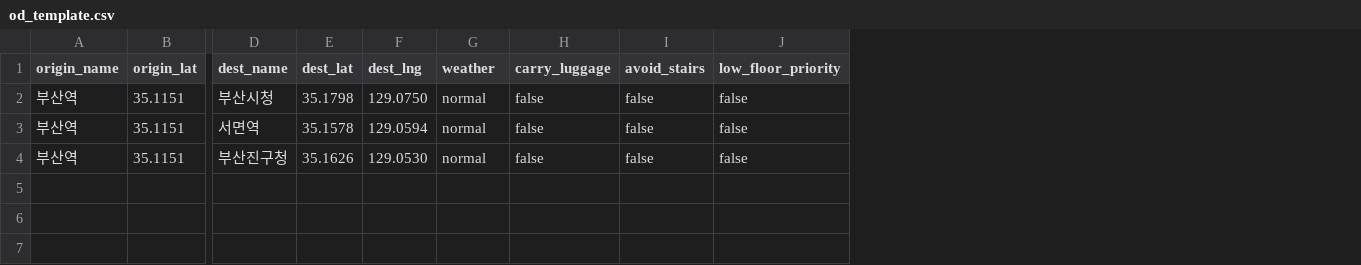
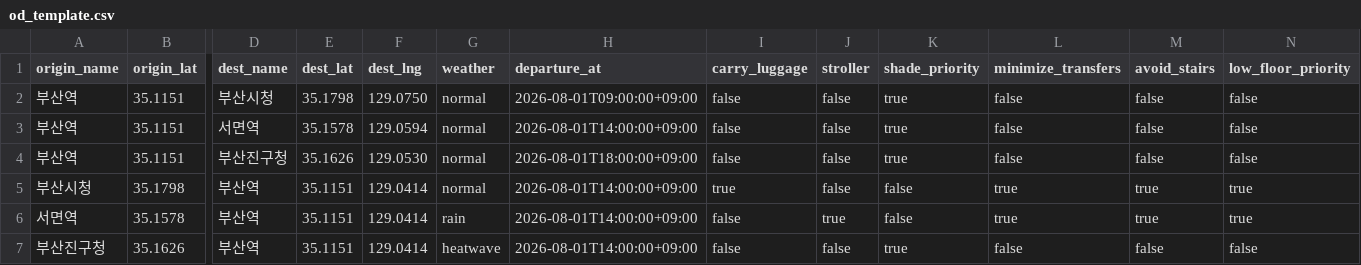
Before and after one commit to LxNx-Hn/KT-10, a CSV file: ai/data/training/od_template.csv, drawn as a sheet; only a part is shown, gaps mark what is left out; rows hold the shown columns only; the diff names each change by its address in the sheet, - before the commit and + after, or states it on an @@ line.

```diff
--- a/ai/data/training/od_template.csv
+++ b/ai/data/training/od_template.csv
+column H (departure_at), rows 2-4: 2026-08-01T09:00:00+09:00 | 2026-08-01T14:00:00+09:00 | 2026-08-01T18:00:00+09:00
+column J (stroller), rows 2-4: all false
+column K (shade_priority), rows 2-4: all true
+column L (minimize_transfers), rows 2-4: all false
+row 5: 부산시청 | 35.1798 | 부산역 | 35.1151 | 129.0414 | normal | 2026-08-01T14:00:00+09:00 | true | false | false | true | true | true
+row 6: 서면역 | 35.1578 | 부산역 | 35.1151 | 129.0414 | rain | 2026-08-01T14:00:00+09:00 | false | true | false | true | true | true
+row 7: 부산진구청 | 35.1626 | 부산역 | 35.1151 | 129.0414 | heatwave | 2026-08-01T14:00:00+09:00 | false | false | true | false | false | false
```
Also changed, not shown: 23 other files.
